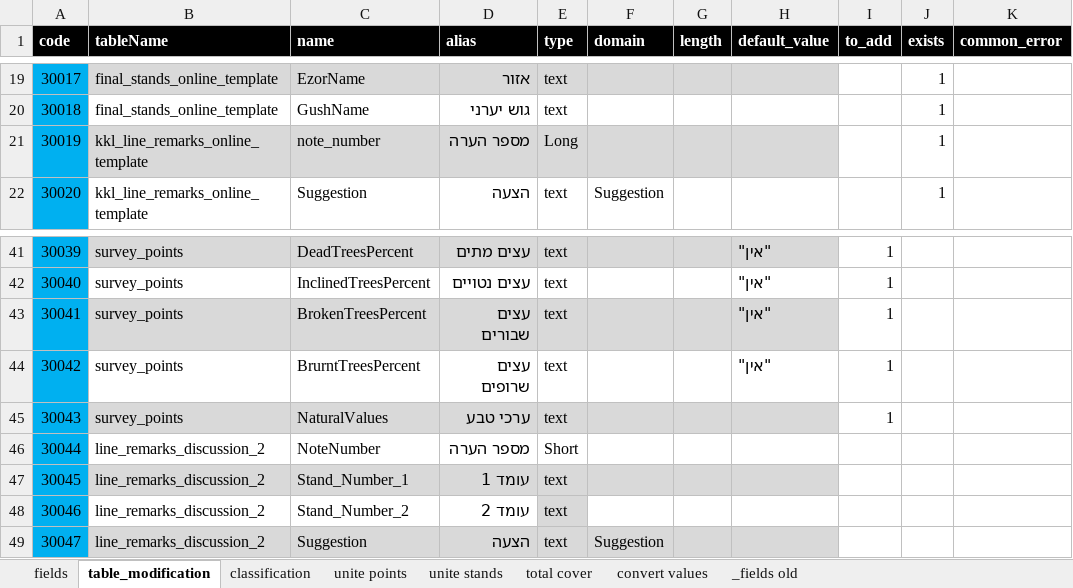
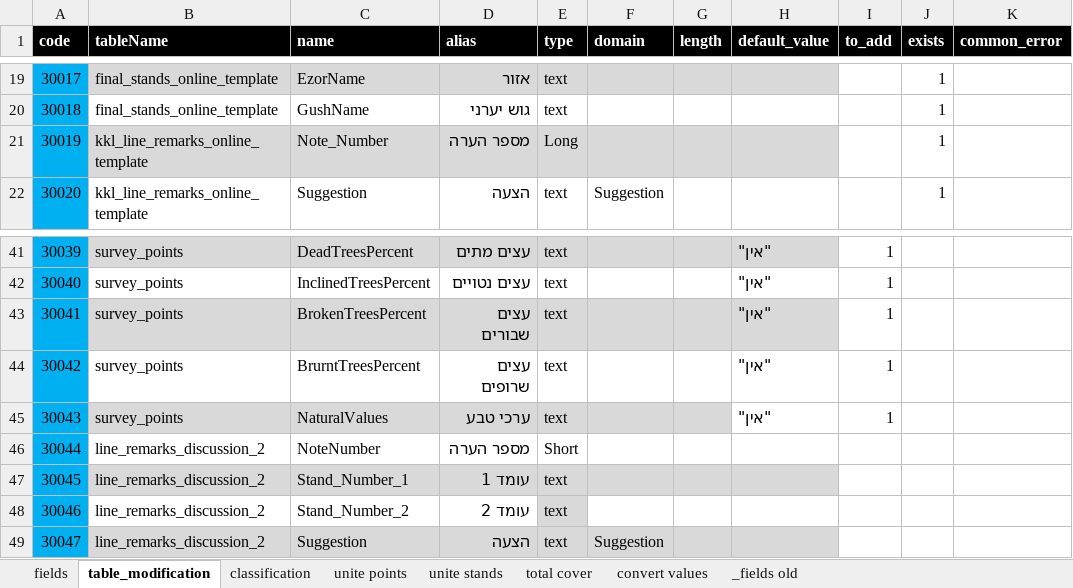
Before and after one commit to keren-harel/pty_framework, an Excel workbook: configuration/fields.xlsx, sheet table_modification, drawn as a sheet; only a part is shown, gaps mark what is left out; values as stored, in another font and other column widths than the file's, no borders; the diff names each change by its address in the sheet, - before the commit and + after, or states it on an @@ line.

Commit message:
Initial test run and updates to Modify Table tool: - Ran first test run of the tool - Updated condition for common error field name - Changed input layer parameter from layer name to layer path

```diff
--- a/configuration/fields.xlsx (sheet table_modification)
+++ b/configuration/fields.xlsx (sheet table_modification)
-C21 (name): note_number
+C21 (name): Note_Number
-H45 (default_value): (empty)
+H45 (default_value): "אין"
-H45 fill: #D9D9D9
+H45 fill: none
```
Also changed, not shown: 3 other files.
